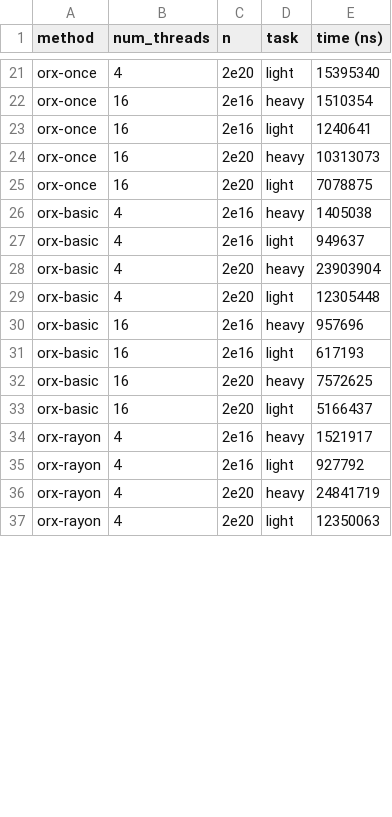
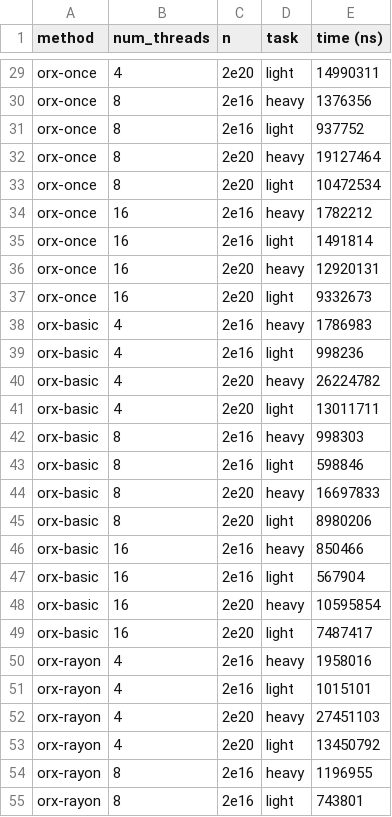
Before and after one commit to orxfun/orx-parallel, a CSV file: docs/bench-ui/results/reduce/filter.csv, drawn as a sheet; only a part is shown, gaps mark what is left out; addresses are those after the commit; the diff covers the shown part only; the diff names each change by its address in the sheet, - before the commit and + after, or states it on an @@ line.

```diff
--- a/docs/bench-ui/results/reduce/filter.csv
+++ b/docs/bench-ui/results/reduce/filter.csv
-E29 (time (ns)): 15395340
+E29 (time (ns)): 14990311
+row 30: orx-once | 8 | 2e16 | heavy | 1376356
+row 31: orx-once | 8 | 2e16 | light | 937752
+row 32: orx-once | 8 | 2e20 | heavy | 19127464
+row 33: orx-once | 8 | 2e20 | light | 10472534
-E34 (time (ns)): 1510354
+E34 (time (ns)): 1782212
-E35 (time (ns)): 1240641
+E35 (time (ns)): 1491814
-E36 (time (ns)): 10313073
+E36 (time (ns)): 12920131
-E37 (time (ns)): 7078875
+E37 (time (ns)): 9332673
-E38 (time (ns)): 1405038
+E38 (time (ns)): 1786983
-E39 (time (ns)): 949637
+E39 (time (ns)): 998236
-E40 (time (ns)): 23903904
+E40 (time (ns)): 26224782
-E41 (time (ns)): 12305448
+E41 (time (ns)): 13011711
+row 42: orx-basic | 8 | 2e16 | heavy | 998303
+row 43: orx-basic | 8 | 2e16 | light | 598846
+row 44: orx-basic | 8 | 2e20 | heavy | 16697833
+row 45: orx-basic | 8 | 2e20 | light | 8980206
-E46 (time (ns)): 957696
+E46 (time (ns)): 850466
-E47 (time (ns)): 617193
+E47 (time (ns)): 567904
-E48 (time (ns)): 7572625
+E48 (time (ns)): 10595854
-E49 (time (ns)): 5166437
+E49 (time (ns)): 7487417
-E50 (time (ns)): 1521917
+E50 (time (ns)): 1958016
-E51 (time (ns)): 927792
+E51 (time (ns)): 1015101
-E52 (time (ns)): 24841719
+E52 (time (ns)): 27451103
-E53 (time (ns)): 12350063
+E53 (time (ns)): 13450792
+row 54: orx-rayon | 8 | 2e16 | heavy | 1196955
+row 55: orx-rayon | 8 | 2e16 | light | 743801
```
Also changed, not shown: 10 added rows and 23 edited cells elsewhere in this file, docs/bench-ui/results/reduce/chain2.csv, docs/bench-ui/results/reduce/chain3.csv, 31 other files.
